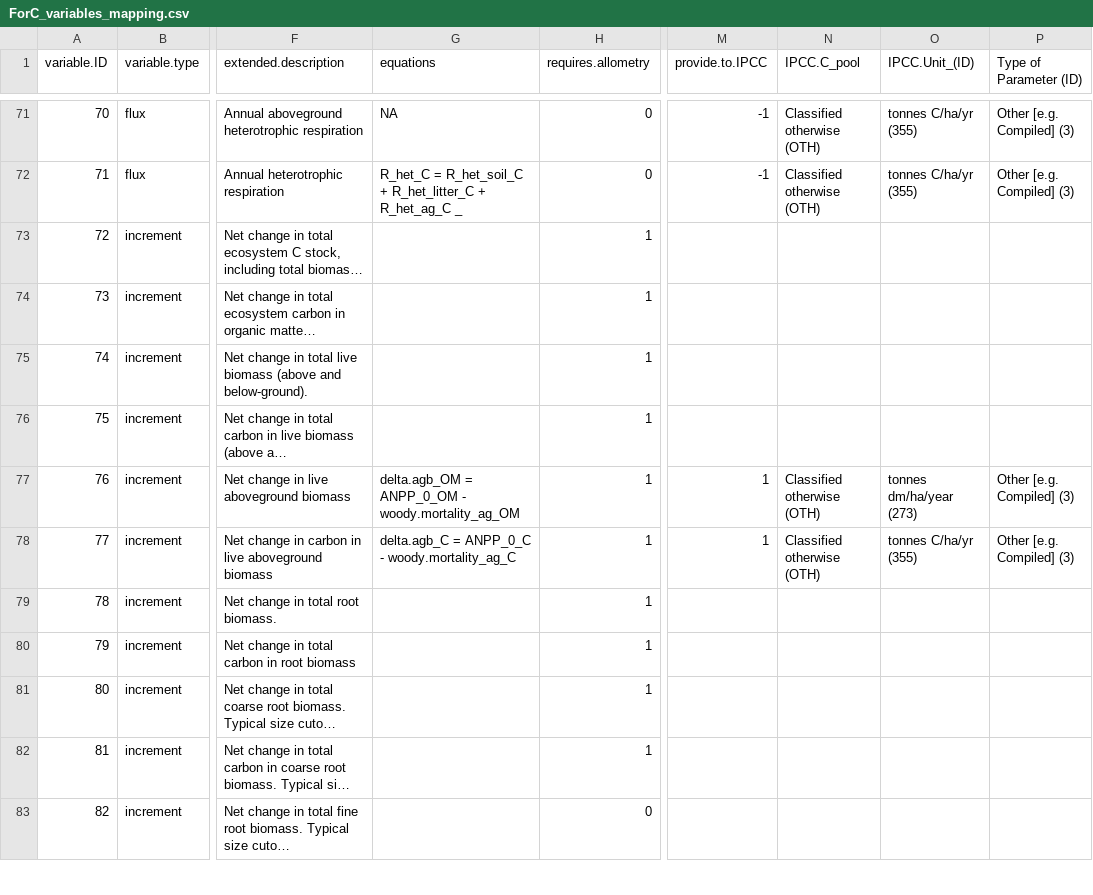
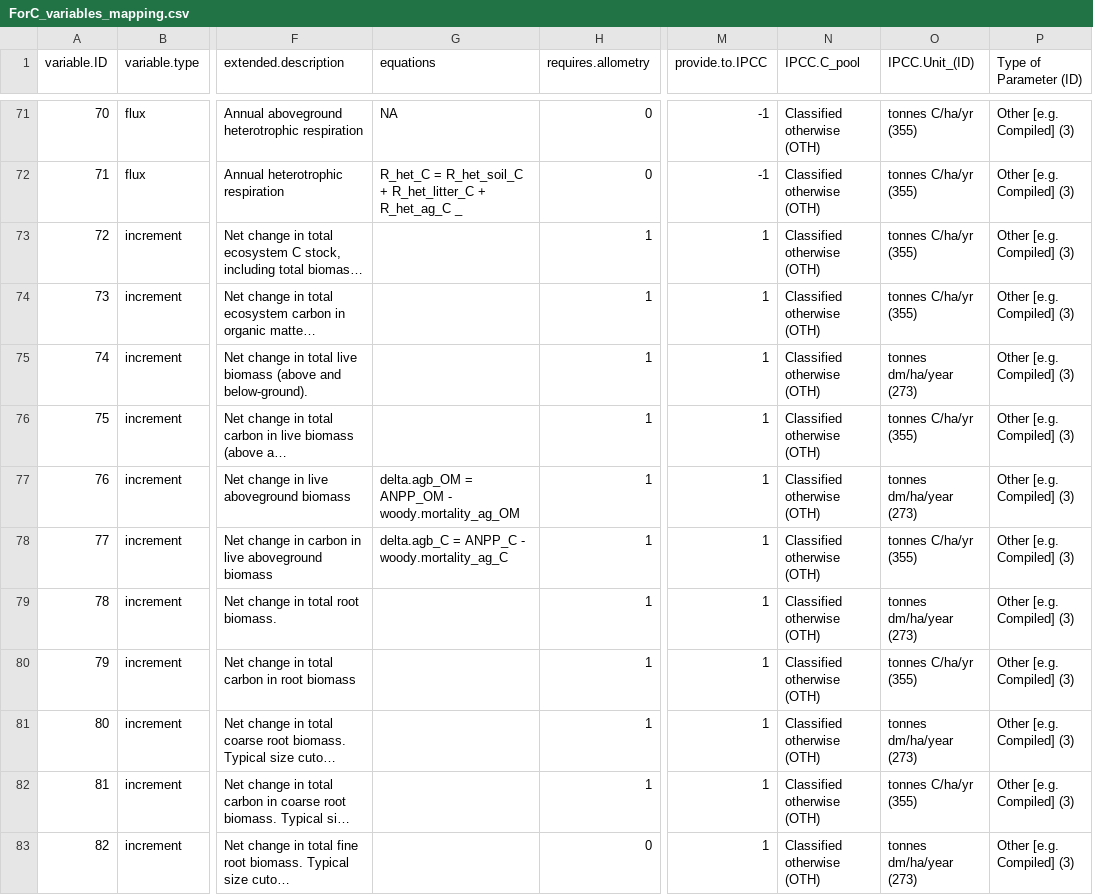
Before and after one commit to forc-db/IPCC-EFDB-integration, a CSV file: doc/ForC-EFDB_mapping/ForC_variables_mapping.csv, drawn as a sheet; only a part is shown, gaps mark what is left out; long unchanged cells end in …; the diff covers the shown part only; the diff names each change by its address in the sheet, - before the commit and + after, or states it on an @@ line.

Commit message:
Update ForC_variables_mapping.csv
#6

```diff
--- a/doc/ForC-EFDB_mapping/ForC_variables_mapping.csv
+++ b/doc/ForC-EFDB_mapping/ForC_variables_mapping.csv
-M73:M76 (provide.to.IPCC): (empty)
+M73:M76 (provide.to.IPCC): 1
-N73:N76 (IPCC.C_pool): (empty)
+N73:N76 (IPCC.C_pool): Classified otherwise (OTH)
-O73:O74 (IPCC.Unit_(ID)): (empty)
+O73:O74 (IPCC.Unit_(ID)): tonnes C/ha/yr (355)
-P73:P76 (Type of Parameter (ID)): (empty)
+P73:P76 (Type of Parameter (ID)): Other [e.g. Compiled] (3)
-O75 (IPCC.Unit_(ID)): (empty)
+O75 (IPCC.Unit_(ID)): tonnes dm/ha/year (273)
-O76 (IPCC.Unit_(ID)): (empty)
+O76 (IPCC.Unit_(ID)): tonnes C/ha/yr (355)
-G77 (equations): delta.agb_OM = ANPP_0_OM - woody.mortality_ag_OM
+G77 (equations): delta.agb_OM = ANPP_OM - woody.mortality_ag_OM
-G78 (equations): delta.agb_C = ANPP_0_C - woody.mortality_ag_C
+G78 (equations): delta.agb_C = ANPP_C - woody.mortality_ag_C
-M79:M83 (provide.to.IPCC): (empty)
+M79:M83 (provide.to.IPCC): 1
-N79:N83 (IPCC.C_pool): (empty)
+N79:N83 (IPCC.C_pool): Classified otherwise (OTH)
-O79 (IPCC.Unit_(ID)): (empty)
+O79 (IPCC.Unit_(ID)): tonnes dm/ha/year (273)
-P79:P83 (Type of Parameter (ID)): (empty)
+P79:P83 (Type of Parameter (ID)): Other [e.g. Compiled] (3)
-O80 (IPCC.Unit_(ID)): (empty)
+O80 (IPCC.Unit_(ID)): tonnes C/ha/yr (355)
-O81 (IPCC.Unit_(ID)): (empty)
+O81 (IPCC.Unit_(ID)): tonnes dm/ha/year (273)
-O82 (IPCC.Unit_(ID)): (empty)
+O82 (IPCC.Unit_(ID)): tonnes C/ha/yr (355)
-O83 (IPCC.Unit_(ID)): (empty)
+O83 (IPCC.Unit_(ID)): tonnes dm/ha/year (273)
```
Also changed, not shown: 44 edited cells elsewhere in this file.
